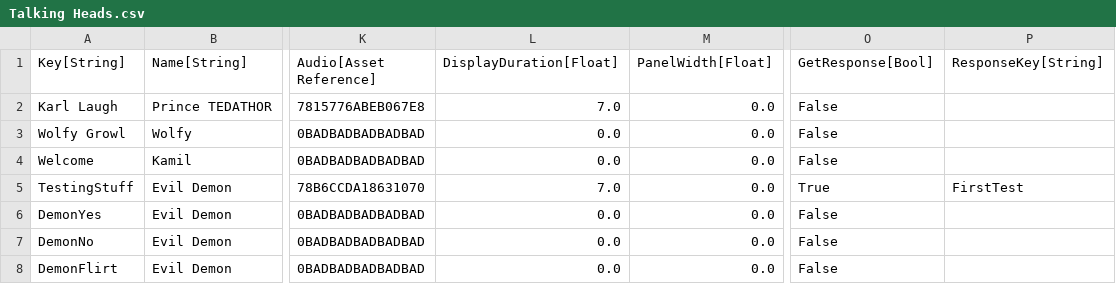
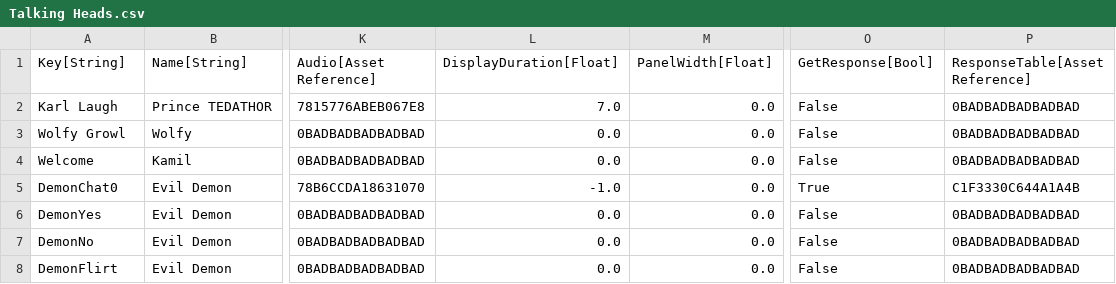
Before and after one commit to standardcombo/LootMMO, a CSV file: Framework/Data/DataTables/Talking Heads.csv, drawn as a sheet; only a part is shown, gaps mark what is left out; the diff names each change by its address in the sheet, - before the commit and + after, or states it on an @@ line.

Commit message:
Gate fixes and tweaks to Chat Heads

```diff
--- a/Framework/Data/DataTables/Talking Heads.csv
+++ b/Framework/Data/DataTables/Talking Heads.csv
-P1: ResponseKey[String]
+P1: ResponseTable[Asset Reference]
-P2:P4 (ResponseTable[Asset Reference]): (empty)
+P2:P4 (ResponseTable[Asset Reference]): 0BADBADBADBADBAD
-A5 (Key[String]): TestingStuff
+A5 (Key[String]): DemonChat0
-L5 (DisplayDuration[Float]): 7.0
+L5 (DisplayDuration[Float]): -1.0
-P5 (ResponseTable[Asset Reference]): FirstTest
+P5 (ResponseTable[Asset Reference]): C1F3330C644A1A4B
-P6:P8 (ResponseTable[Asset Reference]): (empty)
+P6:P8 (ResponseTable[Asset Reference]): 0BADBADBADBADBAD
```
Also changed, not shown: 24 other files.
